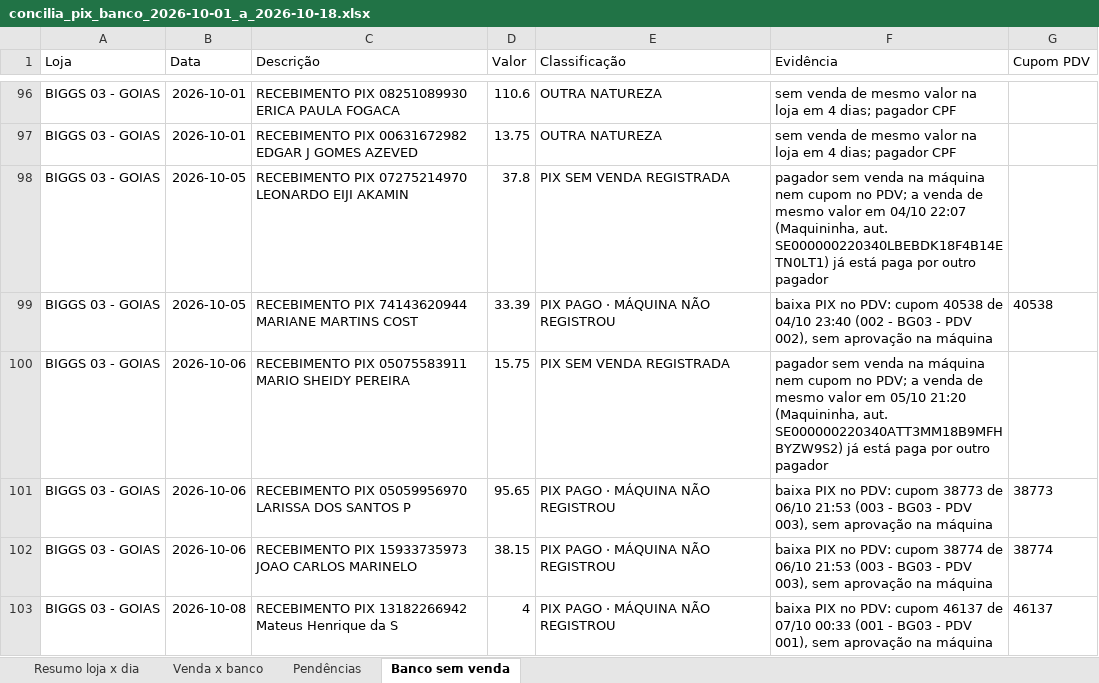
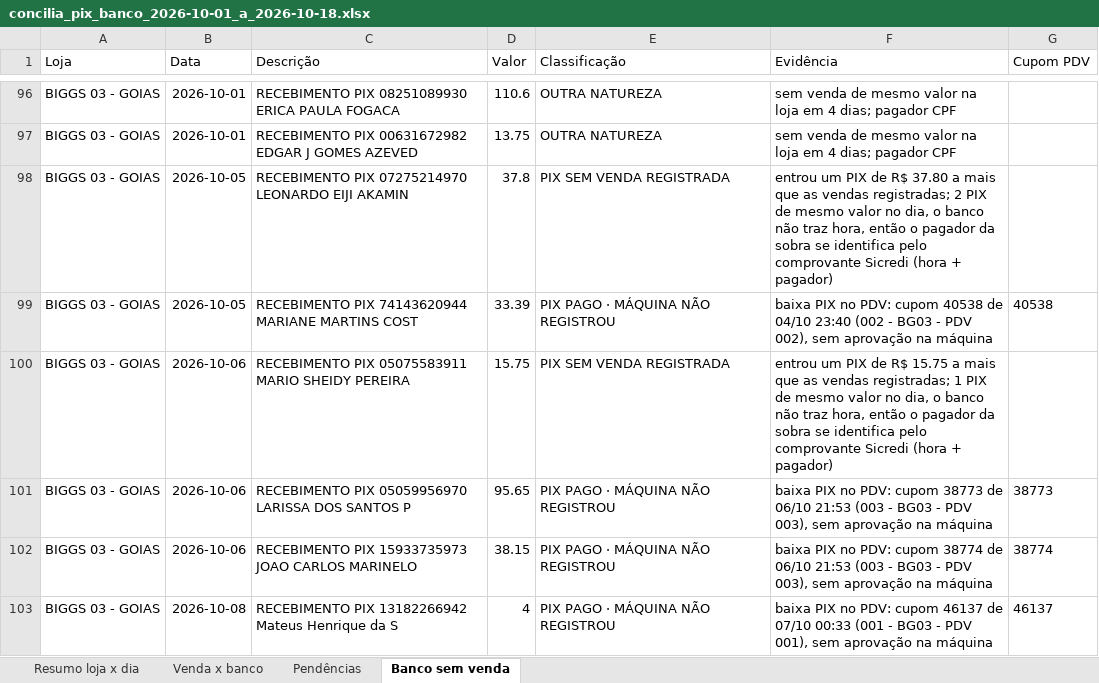
Before and after one commit to hylaryfarias/conciliacao-diaria, an Excel workbook: saida/concilia_pix_banco_2026-10-01_a_2026-10-18.xlsx, sheet Banco sem venda, drawn as a sheet; only a part is shown, gaps mark what is left out; values as stored, in another font and other column widths than the file's, no borders; the diff covers the shown part only; the diff names each change by its address in the sheet, - before the commit and + after, or states it on an @@ line.

```diff
--- a/saida/concilia_pix_banco_2026-10-01_a_2026-10-18.xlsx (sheet Banco sem venda)
+++ b/saida/concilia_pix_banco_2026-10-01_a_2026-10-18.xlsx (sheet Banco sem venda)
-F98 (Evidência): pagador sem venda na máquina nem cupom no PDV; a venda de mesmo valor em 04/10 22:07 (Maquininha, aut. SE000000220340LBEBDK18F4B14ETN0LT1) já está paga por outro pagador
+F98 (Evidência): entrou um PIX de R$ 37.80 a mais que as vendas registradas; 2 PIX de mesmo valor no dia, o banco não traz hora, então o pagador da sobra se identifica pelo comprovante Sicredi (hora + pagador)
-F100 (Evidência): pagador sem venda na máquina nem cupom no PDV; a venda de mesmo valor em 05/10 21:20 (Maquininha, aut. SE000000220340ATT3MM18B9MFHBYZW9S2) já está paga por outro pagador
+F100 (Evidência): entrou um PIX de R$ 15.75 a mais que as vendas registradas; 1 PIX de mesmo valor no dia, o banco não traz hora, então o pagador da sobra se identifica pelo comprovante Sicredi (hora + pagador)
```
Also changed, not shown: 58 edited cells elsewhere in this sheet, 3 other files.
